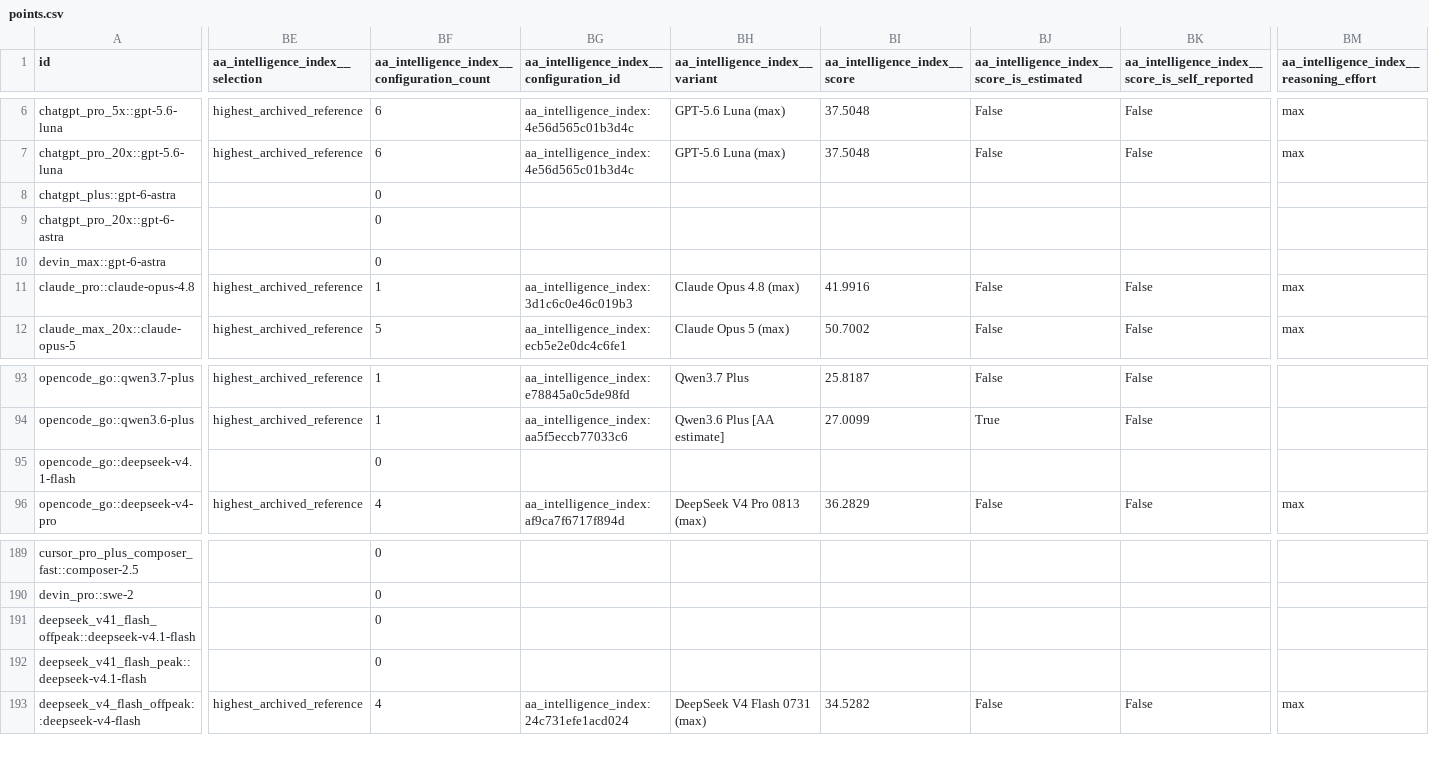
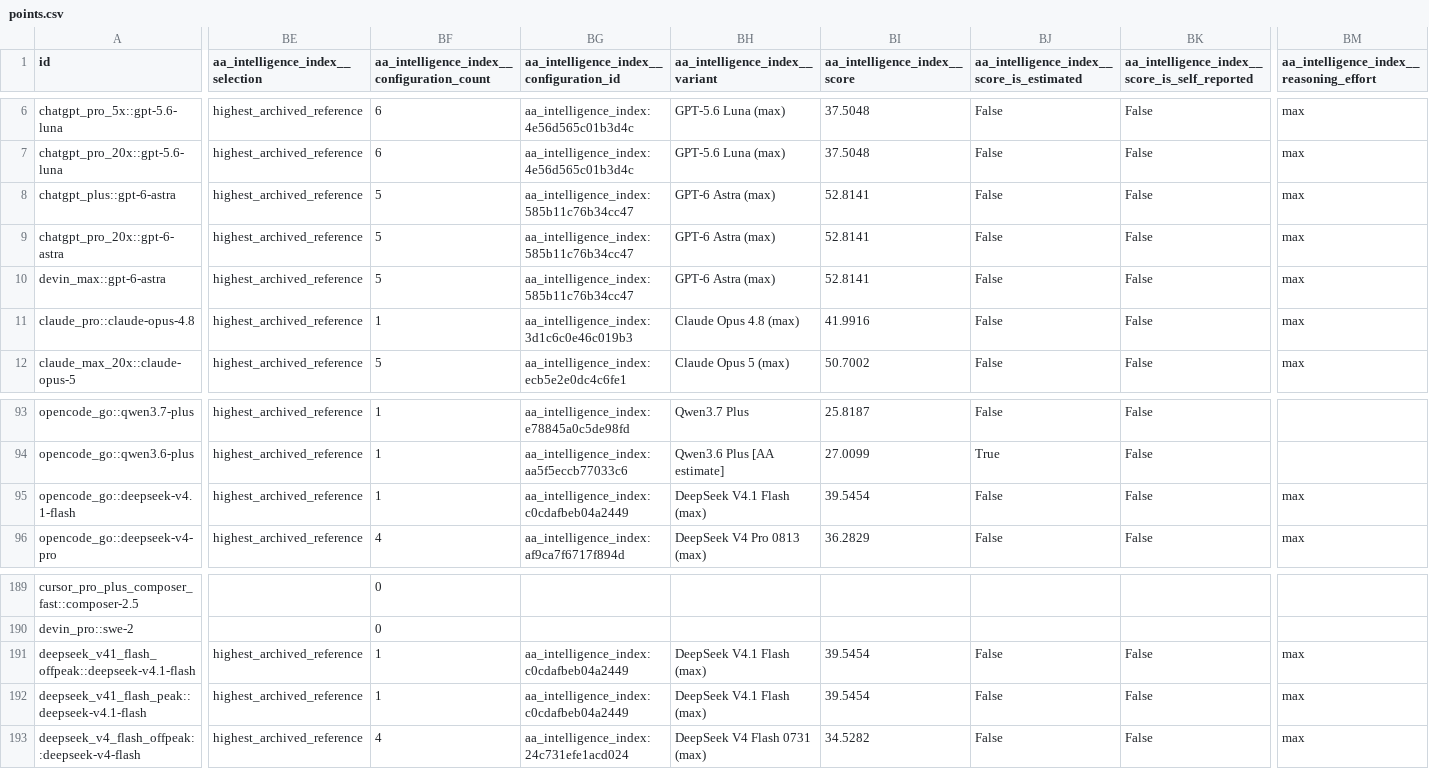
Before and after one commit to FeiZhuLulu/real-api-pricing, a CSV file: derived/points.csv, drawn as a sheet; only a part is shown, gaps mark what is left out; the diff covers the shown part only; the diff names each change by its address in the sheet, - before the commit and + after, or states it on an @@ line.

Commit message:
Add DeepSeek V4.1 Flash and Astra benchmark scores

```diff
--- a/derived/points.csv
+++ b/derived/points.csv
-BE8:BE10 (aa_intelligence_index__selection): (empty)
+BE8:BE10 (aa_intelligence_index__selection): highest_archived_reference
-BF8:BF10: 0
+BF8:BF10: 5
-BG8:BG10: (empty)
+BG8:BG10: aa_intelligence_index:585b11c76b34cc47
-BH8:BH10 (aa_intelligence_index__variant): (empty)
+BH8:BH10 (aa_intelligence_index__variant): GPT-6 Astra (max)
-BI8:BI10 (aa_intelligence_index__score): (empty)
+BI8:BI10 (aa_intelligence_index__score): 52.8141
-BJ8:BJ10: (empty)
+BJ8:BJ10: False
-BK8:BK10: (empty)
+BK8:BK10: False
-BM8:BM10: (empty)
+BM8:BM10: max
-BE95 (aa_intelligence_index__selection): (empty)
+BE95 (aa_intelligence_index__selection): highest_archived_reference
-BF95: 0
+BF95: 1
-BG95: (empty)
+BG95: aa_intelligence_index:c0cdafbeb04a2449
-BH95 (aa_intelligence_index__variant): (empty)
+BH95 (aa_intelligence_index__variant): DeepSeek V4.1 Flash (max)
-BI95 (aa_intelligence_index__score): (empty)
+BI95 (aa_intelligence_index__score): 39.5454
-BJ95: (empty)
+BJ95: False
-BK95: (empty)
+BK95: False
-BM95: (empty)
+BM95: max
-BE191:BE192 (aa_intelligence_index__selection): (empty)
+BE191:BE192 (aa_intelligence_index__selection): highest_archived_reference
-BF191:BF192: 0
+BF191:BF192: 1
-BG191:BG192: (empty)
+BG191:BG192: aa_intelligence_index:c0cdafbeb04a2449
-BH191:BH192 (aa_intelligence_index__variant): (empty)
+BH191:BH192 (aa_intelligence_index__variant): DeepSeek V4.1 Flash (max)
-BI191:BI192 (aa_intelligence_index__score): (empty)
+BI191:BI192 (aa_intelligence_index__score): 39.5454
-BJ191:BJ192: (empty)
+BJ191:BJ192: False
-BK191:BK192: (empty)
+BK191:BK192: False
-BM191:BM192: (empty)
+BM191:BM192: max
```
Also changed, not shown: 132 edited cells elsewhere in this file, derived/benchmark-configurations.csv, 42 other files.
